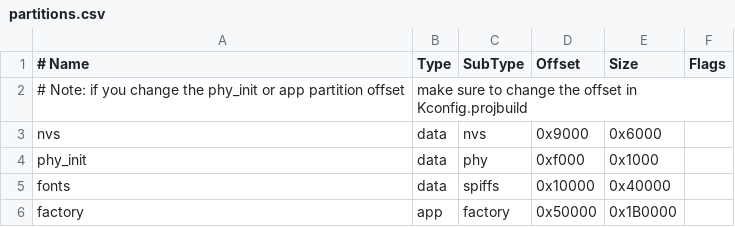
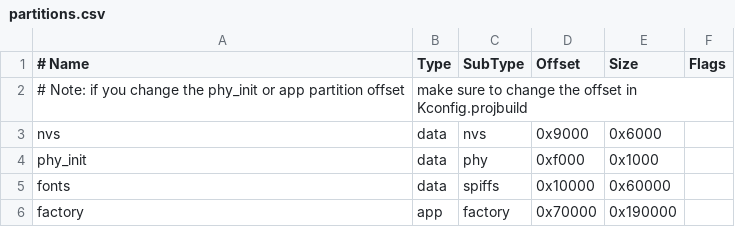
Before and after one commit to urwrstkn8mare/uwa-jetski-code, a CSV file: projects/tab5_dashboard/partitions.csv, drawn as a sheet.

```diff
--- a/projects/tab5_dashboard/partitions.csv
+++ b/projects/tab5_dashboard/partitions.csv
@@ -4,3 +4,3 @@ nvs,      data, nvs,     0x9000,  0x6000,
 phy_init, data, phy,     0xf000,  0x1000,
-fonts,    data, spiffs,  0x10000, 0x40000,
-factory,  app,  factory, 0x50000, 0x1B0000,
+fonts,    data, spiffs,  0x10000, 0x60000,
+factory,  app,  factory, 0x70000, 0x190000,
```
Also changed, not shown: 7 other files.
